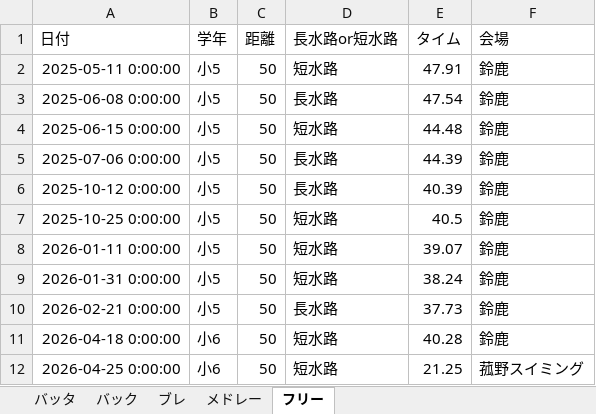
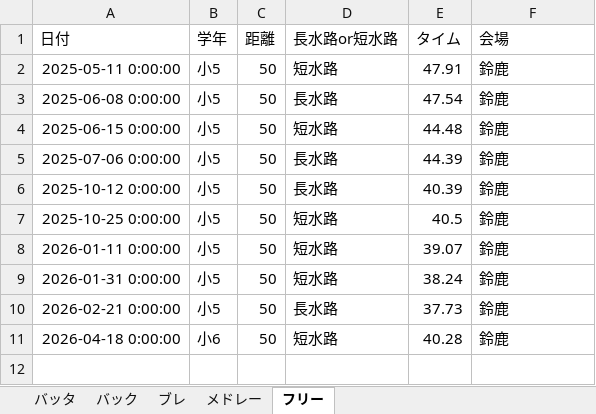
Before and after one commit to shimo2829/honoka-swim, an Excel workbook: 穂果記録.xlsx, sheet フリー, drawn as a sheet; values as stored, in another font and other column widths than the file's, no borders; the diff names each change by its address in the sheet, - before the commit and + after, or states it on an @@ line.

Commit message:
Delete record: フリー 50m

```diff
--- a/穂果記録.xlsx (sheet フリー)
+++ b/穂果記録.xlsx (sheet フリー)
-row 12: 2026-04-25 0:00:00 | 小6 | 50 | 短水路 | 21.25 | 菰野スイミング
```
